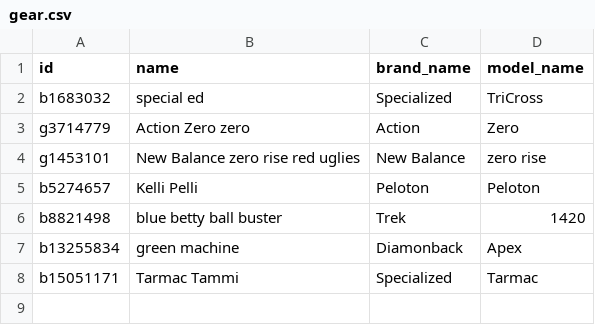
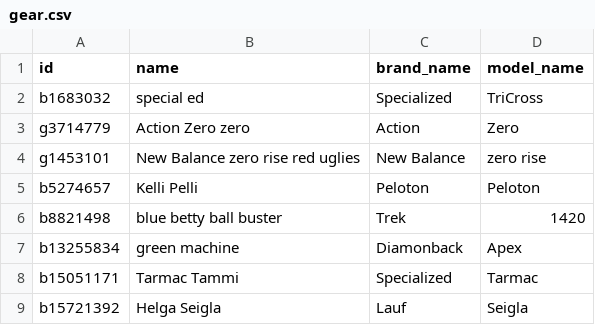
Before and after one commit to FrankSpanksalot/StravaData, a CSV file: gear.csv, drawn as a sheet; the diff names each change by its address in the sheet, - before the commit and + after, or states it on an @@ line.

```diff
--- a/gear.csv
+++ b/gear.csv
+row 9: b15721392 | Helga Seigla | Lauf | Seigla
```
Also changed, not shown: 11 other files.
